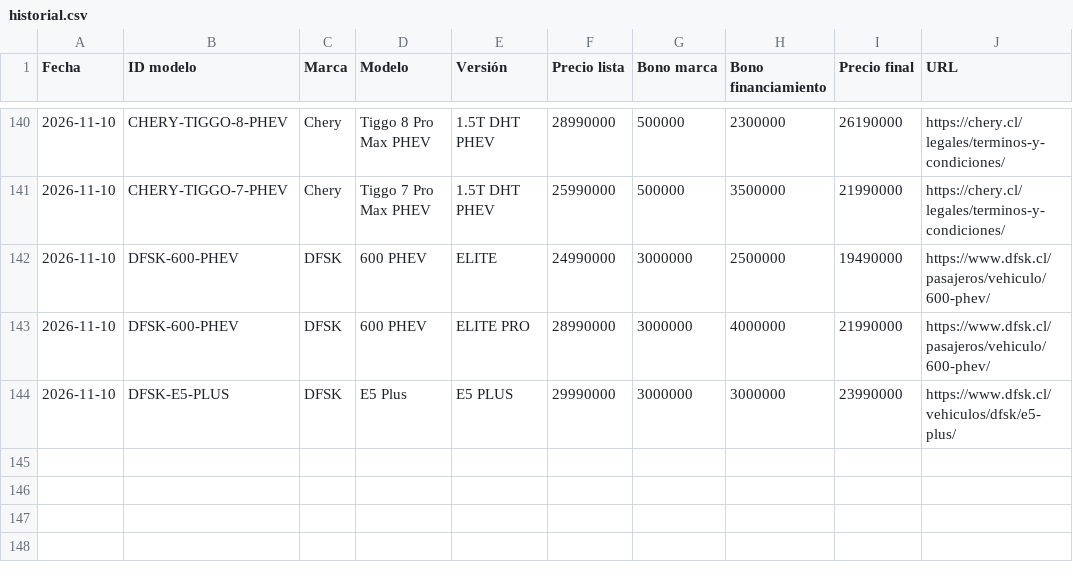
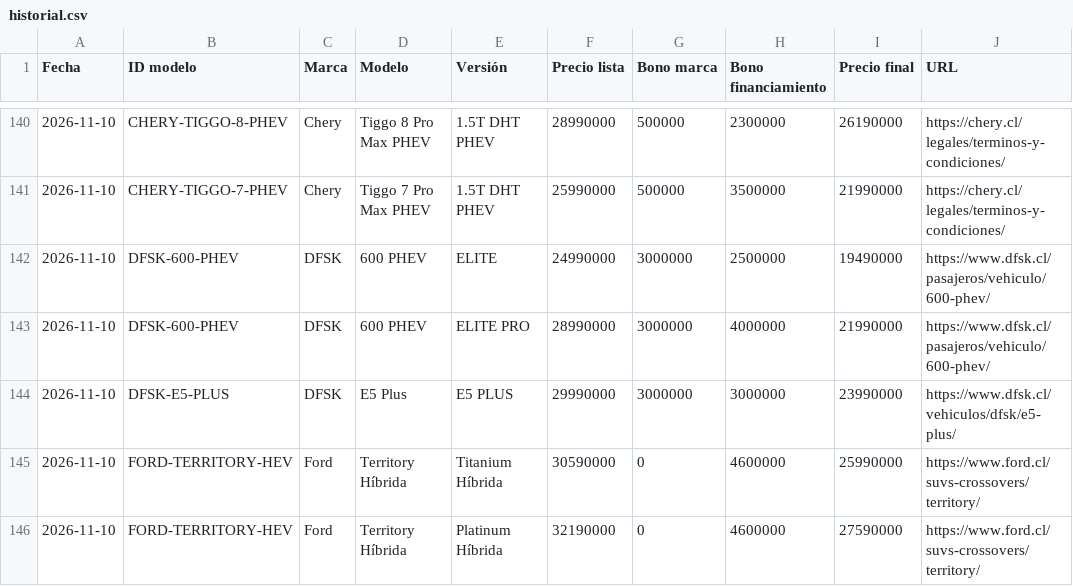
Before and after one commit to lucaskmcrf-source/precios-competencia, a CSV file: historial.csv, drawn as a sheet; only a part is shown, gaps mark what is left out; the diff names each change by its address in the sheet, - before the commit and + after, or states it on an @@ line.

```diff
--- a/historial.csv
+++ b/historial.csv
+row 145: 2026-11-10 | FORD-TERRITORY-HEV | Ford | Territory Híbrida | Titanium Híbrida | 30590000 | 0 | 4600000 | 25990000 | https://www.ford.cl/suvs-crossovers/territory/
+row 146: 2026-11-10 | FORD-TERRITORY-HEV | Ford | Territory Híbrida | Platinum Híbrida | 32190000 | 0 | 4600000 | 27590000 | https://www.ford.cl/suvs-crossovers/territory/
```
